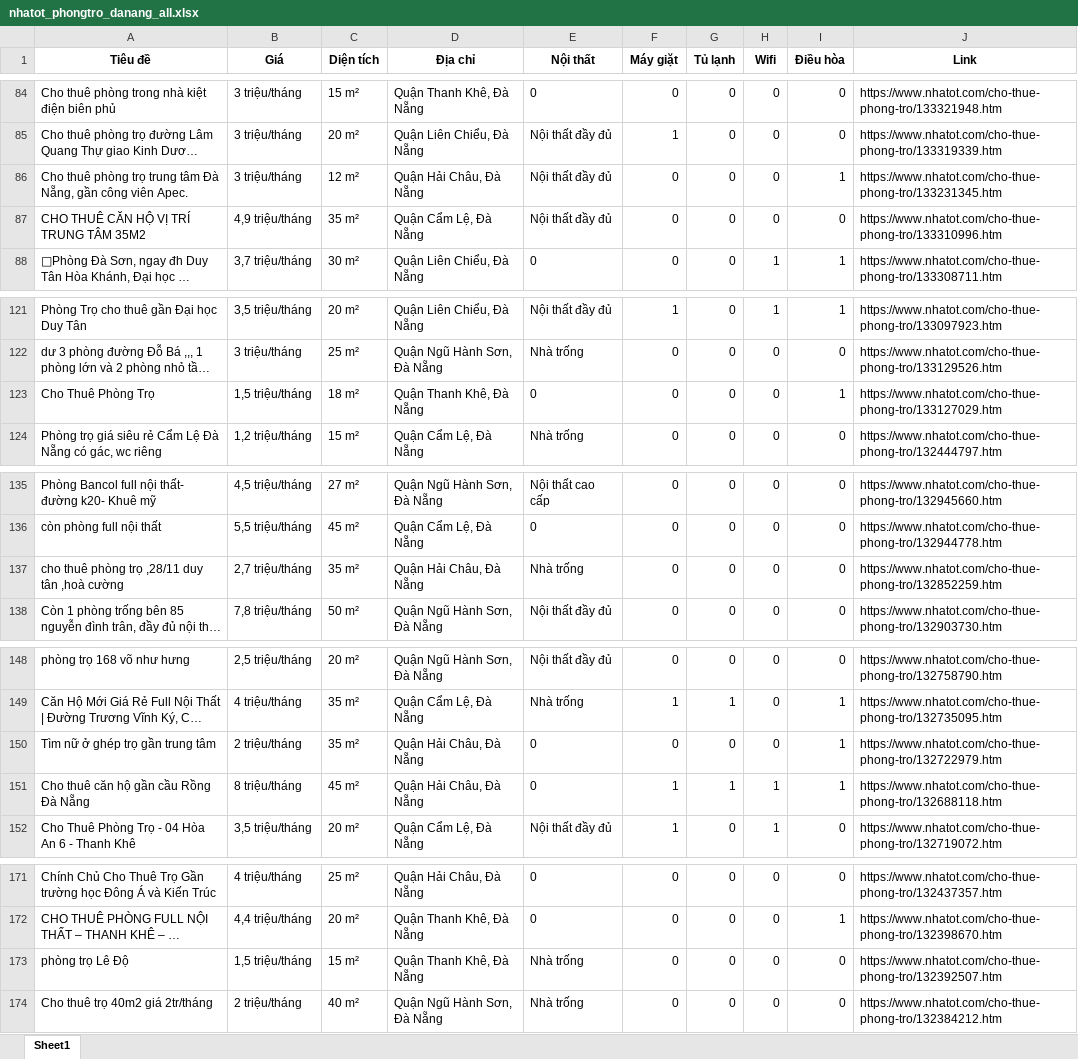
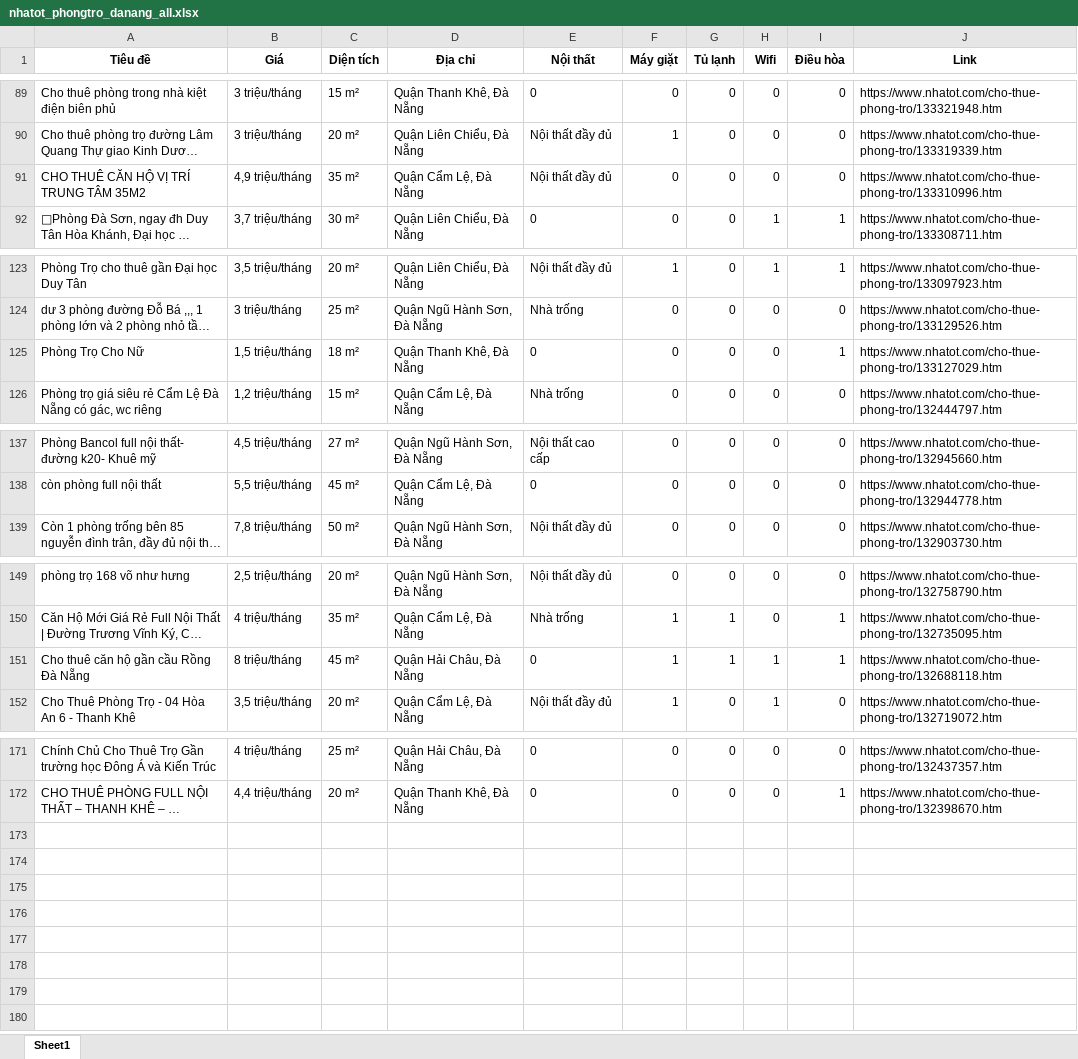
Before and after one commit to 5ude-k/c-o-d-li-u-ph-ng-tr-, an Excel workbook: nhatot_phongtro_danang_all.xlsx, sheet Sheet1, drawn as a sheet; only a part is shown, gaps mark what is left out; long unchanged cells end in …; values as stored, in another font and other column widths than the file's, no borders; removed rows and columns are numbered as before the commit, all else as after; the diff covers the shown part only; the diff names each change by its address in the sheet, - before the commit and + after, or states it on an @@ line.

```diff
--- a/nhatot_phongtro_danang_all.xlsx (sheet Sheet1)
+++ b/nhatot_phongtro_danang_all.xlsx (sheet Sheet1)
-row 86: Cho thuê phòng trọ trung tâm Đà Nẵng, gần công viên Apec. | 3 triệu/tháng | 12 m² | Quận Hải Châu, Đà Nẵng | Nội thất đầy đủ | 0 | 0 | 0 | 1 | https://www.nhatot.com/cho-thue-phong-tro/133231345.htm
-A125 (Tiêu đề): Cho Thuê Phòng Trọ
+A125 (Tiêu đề): Phòng Trọ Cho Nữ
-row 137: cho thuê phòng trọ ,28/11 duy tân ,hoà cường | 2,7 triệu/tháng | 35 m² | Quận Hải Châu, Đà Nẵng | Nhà trống | 0 | 0 | 0 | 0 | https://www.nhatot.com/cho-thue-phong-tro/132852259.htm
-row 150: Tìm nữ ở ghép trọ gần trung tâm | 2 triệu/tháng | 35 m² | Quận Hải Châu, Đà Nẵng | 0 | 0 | 0 | 0 | 1 | https://www.nhatot.com/cho-thue-phong-tro/132722979.htm
-row 173: phòng trọ Lê Độ | 1,5 triệu/tháng | 15 m² | Quận Thanh Khê, Đà Nẵng | Nhà trống | 0 | 0 | 0 | 0 | https://www.nhatot.com/cho-thue-phong-tro/132392507.htm
-row 174: Cho thuê trọ 40m2 giá 2tr/tháng | 2 triệu/tháng | 40 m² | Quận Ngũ Hành Sơn, Đà Nẵng | Nhà trống | 0 | 0 | 0 | 0 | https://www.nhatot.com/cho-thue-phong-tro/132384212.htm
```
Also changed, not shown: 6 added rows, 3 removed rows, 2 moved rows and 6 edited cells elsewhere in this sheet, 3 other files.
